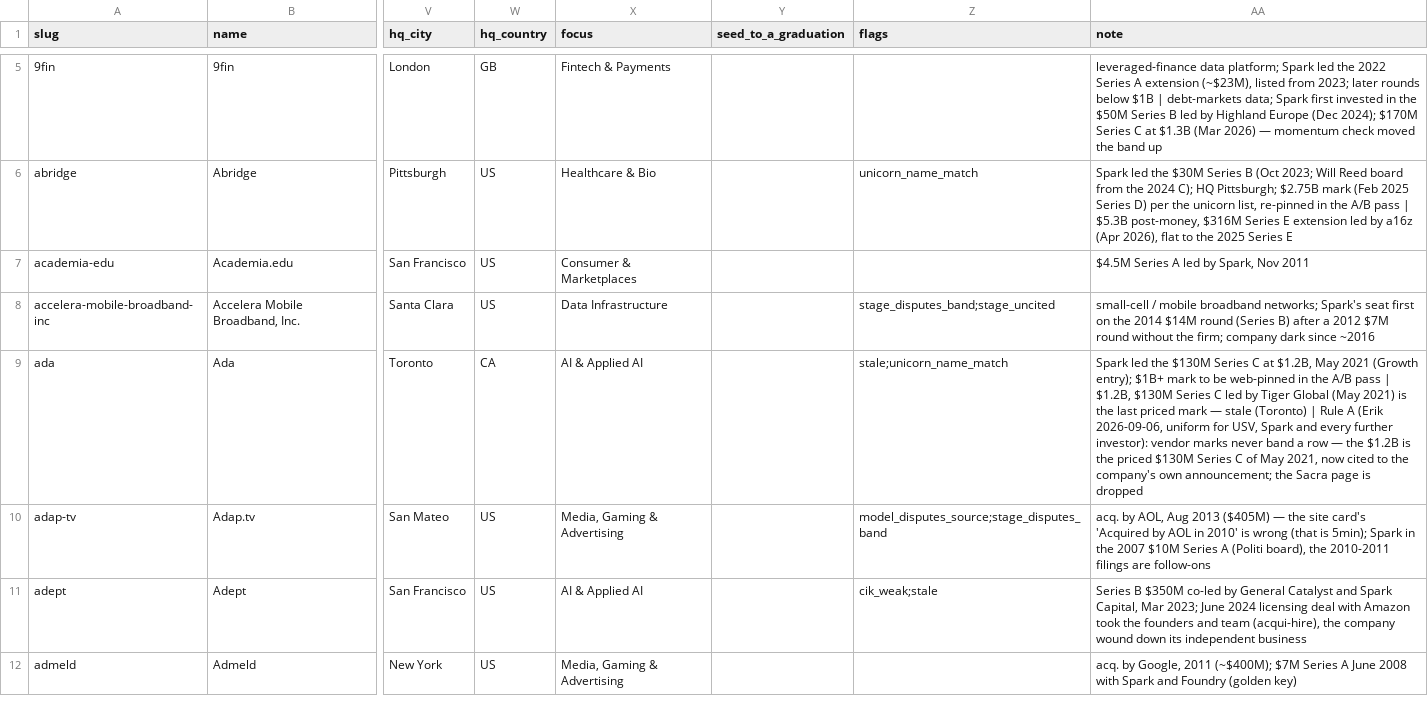
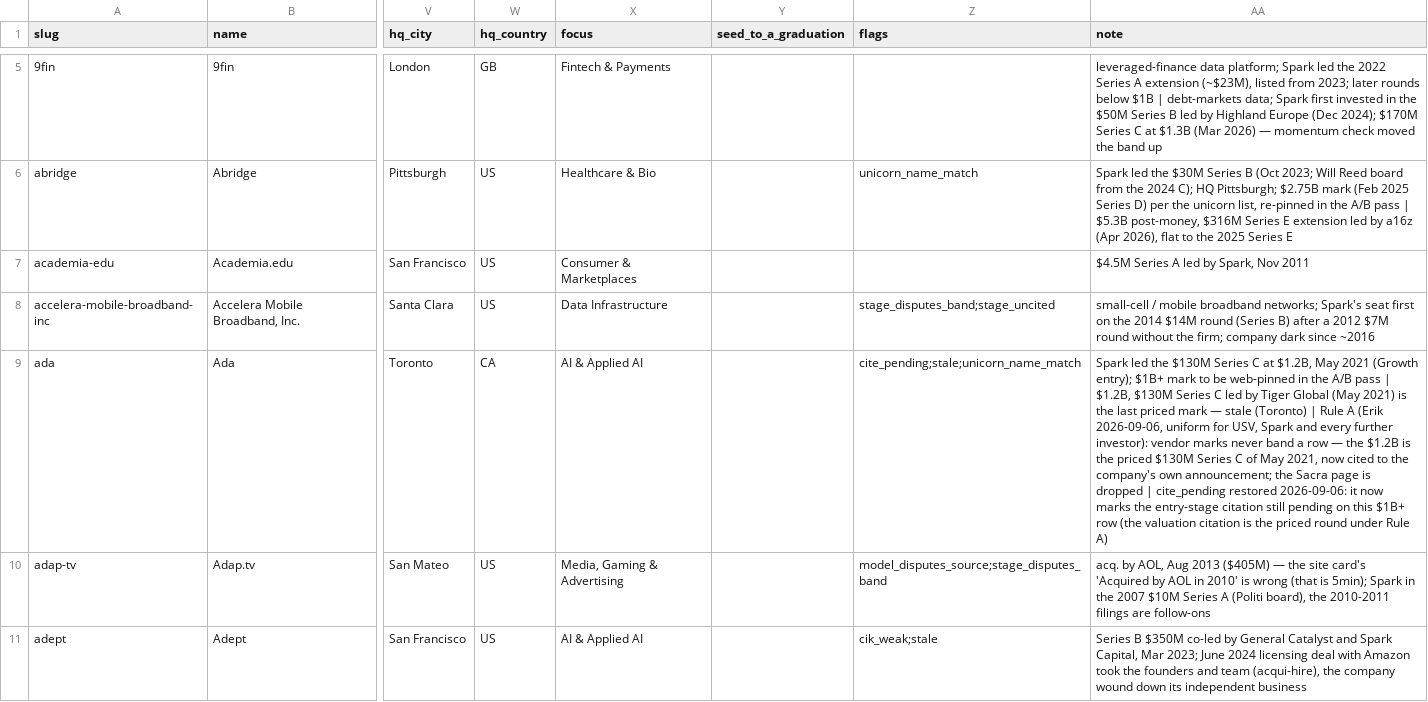
Before and after one commit to Erik-List/merit-capital, a CSV file: data/collection/investors/spark-capital/base.csv, drawn as a sheet; only a part is shown, gaps mark what is left out; the shorter side is filled out with more unchanged rows; the diff covers the shown part only; the diff names each change by its address in the sheet, - before the commit and + after, or states it on an @@ line.

```diff
--- a/data/collection/investors/spark-capital/base.csv
+++ b/data/collection/investors/spark-capital/base.csv
-Z9 (flags): stale;unicorn_name_match
+Z9 (flags): cite_pending;stale;unicorn_name_match
-AA9 (note): …is dropped
+AA9 (note): …is dropped | cite_pending restored 2026-09-06: it now marks the entry-stage citation still pending on this $1B+ row (the valuation citation is the priced round under Rule A)
```
Also changed, not shown: 8 edited cells elsewhere in this file, 3 other files.
